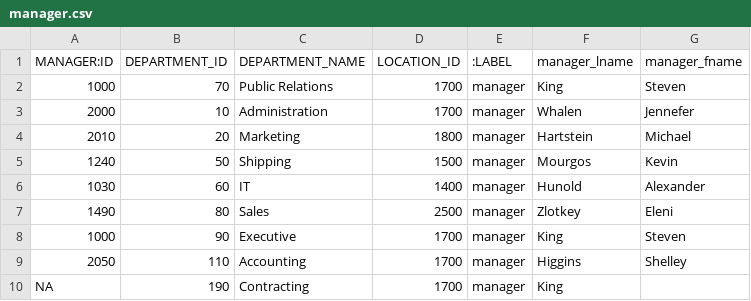
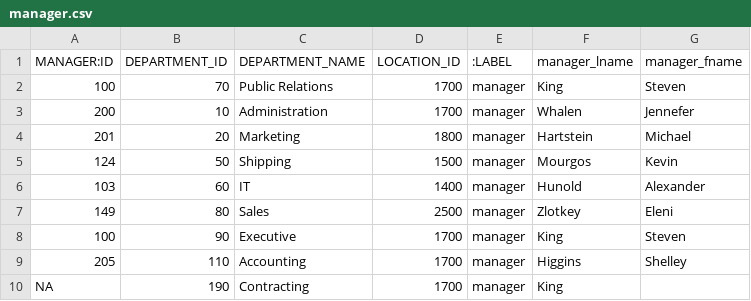
Before and after one commit to ray840106/sql, a CSV file: manager.csv, drawn as a sheet.

```diff
--- a/manager.csv
+++ b/manager.csv
@@ -1,10 +1,10 @@
 "MANAGER:ID","DEPARTMENT_ID","DEPARTMENT_NAME","LOCATION_ID",":LABEL","manager_lname","manager_fname"
-1000,70,"Public Relations",1700,"manager","King","Steven"
-2000,10,"Administration",1700,"manager","Whalen","Jennefer"
-2010,20,"Marketing",1800,"manager","Hartstein","Michael"
-1240,50,"Shipping",1500,"manager","Mourgos","Kevin"
-1030,60,"IT",1400,"manager","Hunold","Alexander"
-1490,80,"Sales",2500,"manager","Zlotkey","Eleni"
-1000,90,"Executive",1700,"manager","King","Steven"
-2050,110,"Accounting",1700,"manager","Higgins","Shelley"
+100,70,"Public Relations",1700,"manager","King","Steven"
+200,10,"Administration",1700,"manager","Whalen","Jennefer"
+201,20,"Marketing",1800,"manager","Hartstein","Michael"
+124,50,"Shipping",1500,"manager","Mourgos","Kevin"
+103,60,"IT",1400,"manager","Hunold","Alexander"
+149,80,"Sales",2500,"manager","Zlotkey","Eleni"
+100,90,"Executive",1700,"manager","King","Steven"
+205,110,"Accounting",1700,"manager","Higgins","Shelley"
 NA,190,"Contracting",1700,"manager","King",""
```
Also changed, not shown: employee.csv, 2 other files.
